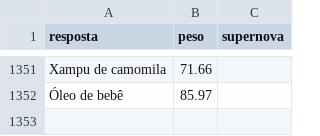
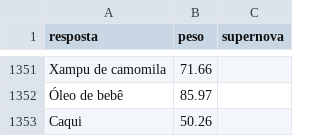
Before and after one commit to pedro1ace/nichoojogo, a CSV file: dados/ajustes/coisas-amarelas.csv, drawn as a sheet; only a part is shown, gaps mark what is left out; the diff names each change by its address in the sheet, - before the commit and + after, or states it on an @@ line.

```diff
--- a/dados/ajustes/coisas-amarelas.csv
+++ b/dados/ajustes/coisas-amarelas.csv
+row 1353: Caqui | 50.26
```
Also changed, not shown: dados/ajustes/pedras-preciosas.csv, dados/pesos/revisao/coisas-amarelas.csv, 13 other files.
